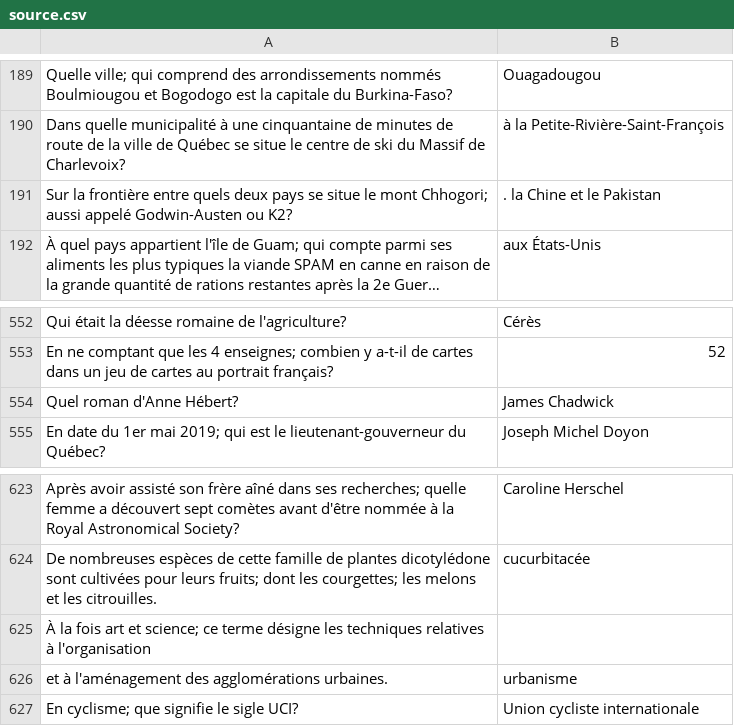
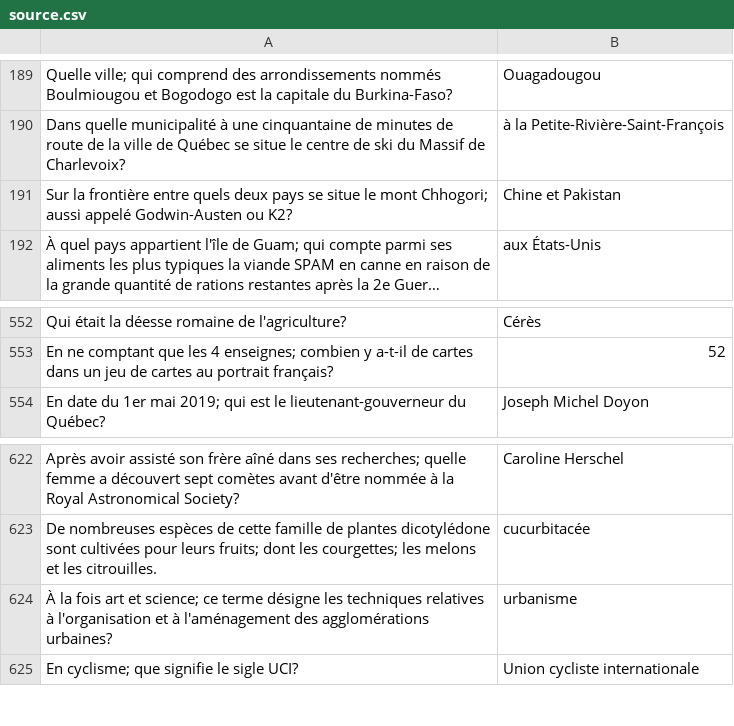
Before and after one commit to phil3838/GEH-training, a CSV file: src/assets/source.csv, drawn as a sheet; only a part is shown, gaps mark what is left out; long unchanged cells end in …; removed rows and columns are numbered as before the commit, all else as after; the diff names each change by its address in the sheet, - before the commit and + after, or states it on an @@ line.

Commit message:
update source file

```diff
--- a/src/assets/source.csv
+++ b/src/assets/source.csv
-B191: . la Chine et le Pakistan
+B191: Chine et Pakistan
-row 554: Quel roman d'Anne Hébert? | James Chadwick
-row 625: À la fois art et science; ce terme désigne les techniques relatives à l'organisation
-A624: et à l'aménagement des agglomérations urbaines.
+A624: À la fois art et science; ce terme désigne les techniques relatives à l'organisation et à l'aménagement des agglomérations urbaines?
```
Also changed, not shown: 1 other file.
